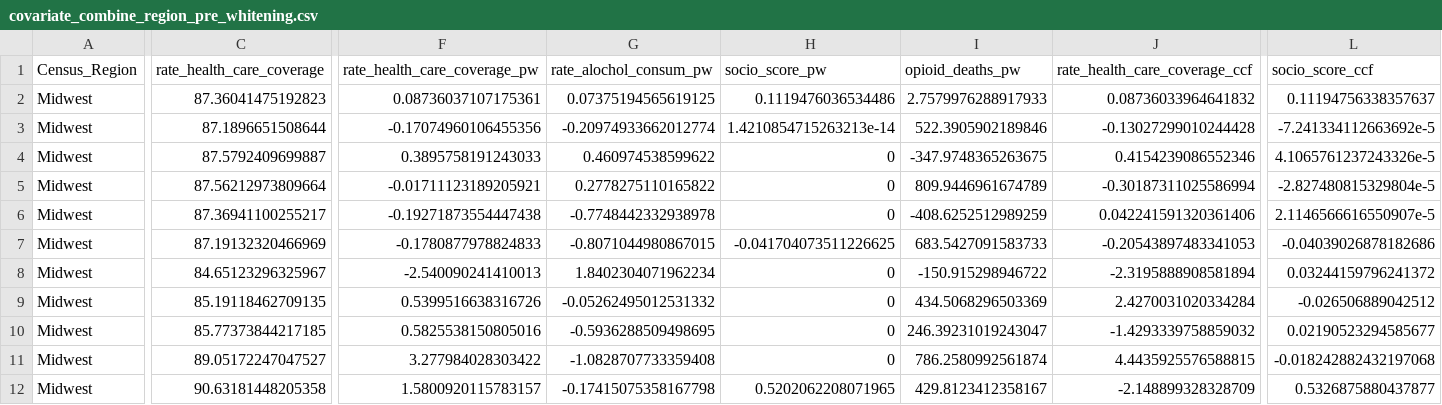
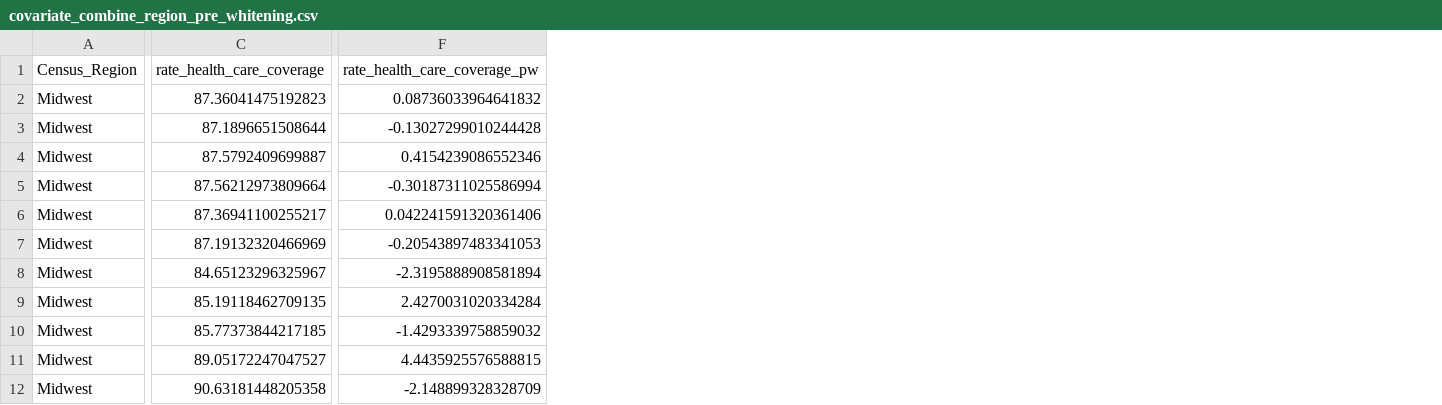
Before and after one commit to RobinZhan02/Adjusting-Mortality-Curves-for-Rising-Opioid-Related-Deaths, a CSV file: data/covariate/covariate_combine_region_pre_whitening.csv, drawn as a sheet; only a part is shown, gaps mark what is left out; removed rows and columns are numbered as before the commit, all else as after; the diff covers the shown part only; the diff names each change by its address in the sheet, - before the commit and + after, or states it on an @@ line.

Commit message:
update the data

```diff
--- a/data/covariate/covariate_combine_region_pre_whitening.csv
+++ b/data/covariate/covariate_combine_region_pre_whitening.csv
-column F (rate_health_care_coverage_pw), rows 2-12: 0.08736037107175361 | -0.17074960106455356 | 0.3895758191243033 | -0.01711123189205921 | -0.19271873554447438 | -0.1780877978824833 | -2.540090241410013 | 0.5399516638316726 | 0.5825538150805016 | 3.277984028303422 | 1.5800920115783157
-column G (rate_alochol_consum_pw), rows 2-12: 0.07375194565619125 | -0.20974933662012774 | 0.460974538599622 | 0.2778275110165822 | -0.7748442332938978 | -0.8071044980867015 | 1.8402304071962234 | -0.05262495012531332 | -0.5936288509498695 | -1.0828707733359408 | -0.17415075358167798
-column H (socio_score_pw), rows 2-12: 0.1119476036534486 | 1.4210854715263213e-14 | 0 | 0 | 0 | -0.041704073511226625 | 0 | 0 | 0 | 0 | 0.5202062208071965
-column I (opioid_deaths_pw), rows 2-12: 2.7579976288917933 | 522.3905902189846 | -347.9748365263675 | 809.9446961674789 | -408.6252512989259 | 683.5427091583733 | -150.915298946722 | 434.5068296503369 | 246.39231019243047 | 786.2580992561874 | 429.8123412358167
-column L (socio_score_ccf), rows 2-12: 0.11194756338357637 | -7.241334112663692e-5 | 4.1065761237243326e-5 | -2.827480815329804e-5 | 2.1146566616550907e-5 | -0.04039026878182686 | 0.03244159796241372 | -0.026506889042512 | 0.02190523294585677 | -0.018242882432197068 | 0.5326875880437877
-F1: rate_health_care_coverage_ccf
+F1: rate_health_care_coverage_pw
```
Also changed, not shown: 1 edited cell elsewhere in this file, 19 other files.
